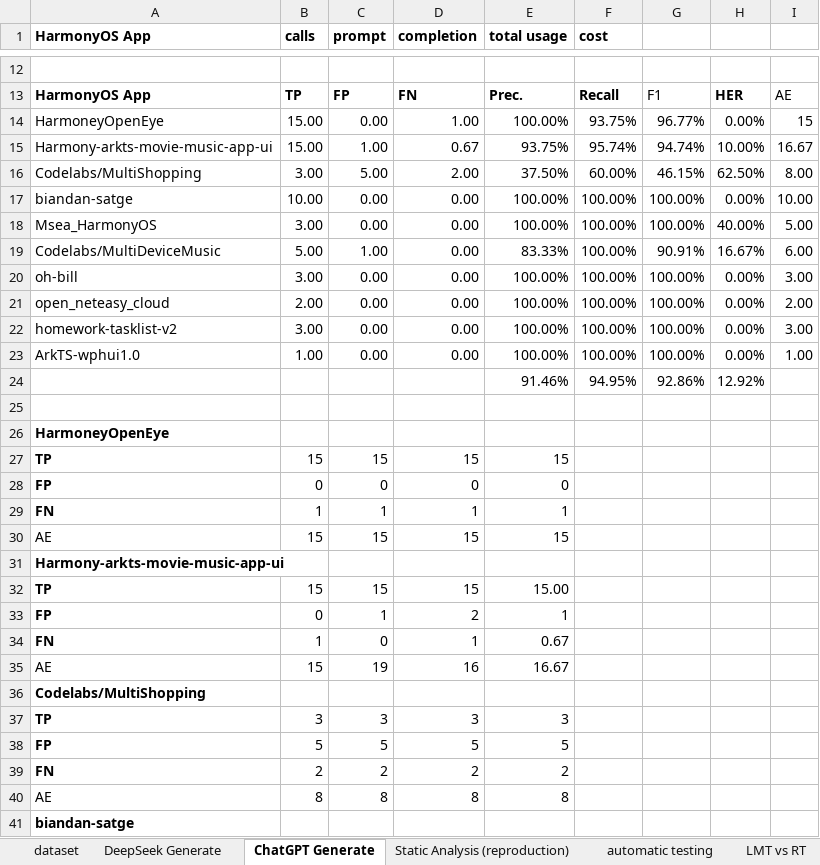
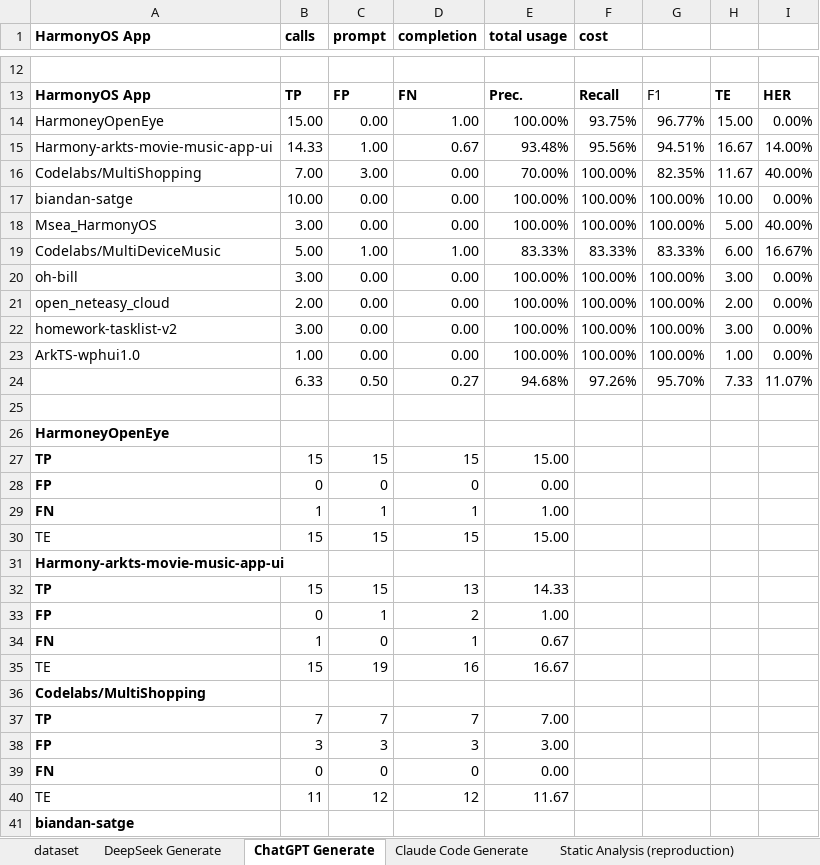
Before and after one commit to mollycai/harmony-ptg-llm-agent, an Excel workbook: data/results.xlsx, sheet ChatGPT Generate, drawn as a sheet; only a part is shown, gaps mark what is left out; values as stored, in another font and other column widths than the file's, no borders; removed rows and columns are numbered as before the commit, all else as after; the diff covers the shown part only; the diff names each change by its address in the sheet, - before the commit and + after, or states it on an @@ line.

```diff
--- a/data/results.xlsx (sheet ChatGPT Generate)
+++ b/data/results.xlsx (sheet ChatGPT Generate)
+sheet tab: Claude Code Generate
+column H, rows 13-15: TE | 15.00 | 16.67; rows 17-23: 10.00 | 5.00 | 6.00 | 3.00 | 2.00 | 3.00 | 1.00
-column I, rows 13-15: AE | 15 | 16.67; rows 17-23: 10.00 | 5.00 | 6.00 | 3.00 | 2.00 | 3.00 | 1.00
-B15 (calls): 15.00
+B15 (calls): 14.33
-E15 (total usage): 93.75%
+E15 (total usage): 93.48%
-F15 (cost): 95.74%
+F15 (cost): 95.56%
-G15: 94.74%
+G15: 94.51%
-I15: 10.00%
+I15: 14.00%
-row 16: Codelabs/MultiShopping | 3.00 | 5.00 | 2.00 | 37.50% | 60.00% | 46.15% | 62.50% | 8.00
+row 16: Codelabs/MultiShopping | 7.00 | 3.00 | 0.00 | 70.00% | 100.00% | 82.35% | 11.67 | 40.00%
-D19 (completion): 0.00
+D19 (completion): 1.00
-F19 (cost): 100.00%
+F19 (cost): 83.33%
-G19: 90.91%
+G19: 83.33%
-row 24:  |  |  |  | 91.46% | 94.95% | 92.86% | 12.92%
+row 24:  | 6.33 | 0.50 | 0.27 | 94.68% | 97.26% | 95.70% | 7.33 | 11.07%
-E27 (total usage): 15
+E27 (total usage): 15.00
-E28 (total usage): 0
+E28 (total usage): 0.00
-E29 (total usage): 1
+E29 (total usage): 1.00
-A30 (HarmonyOS App): AE
+A30 (HarmonyOS App): TE
-E30 (total usage): 15
+E30 (total usage): 15.00
-D32 (completion): 15
+D32 (completion): 13
-E32 (total usage): 15.00
+E32 (total usage): 14.33
-E33 (total usage): 1
+E33 (total usage): 1.00
-A35 (HarmonyOS App): AE
+A35 (HarmonyOS App): TE
+row 37: TP | 7 | 7 | 7 | 7.00
-A38 (HarmonyOS App): TP
+A38 (HarmonyOS App): FP
-E38 (total usage): 3
+E38 (total usage): 3.00
-row 38: FP | 5 | 5 | 5 | 5
-row 39: FN | 2 | 2 | 2 | 2
-row 40: AE | 8 | 8 | 8 | 8
+row 39: FN | 0 | 0 | 0 | 0.00
+row 40: TE | 11 | 12 | 12 | 11.67
```
Also changed, not shown: 3 added rows, 3 removed rows and 58 edited cells elsewhere in this sheet, sheet DeepSeek Generate, sheet Static Analysis (reproduction), sheet dataset, formulas that keep their value, 17 other files.
